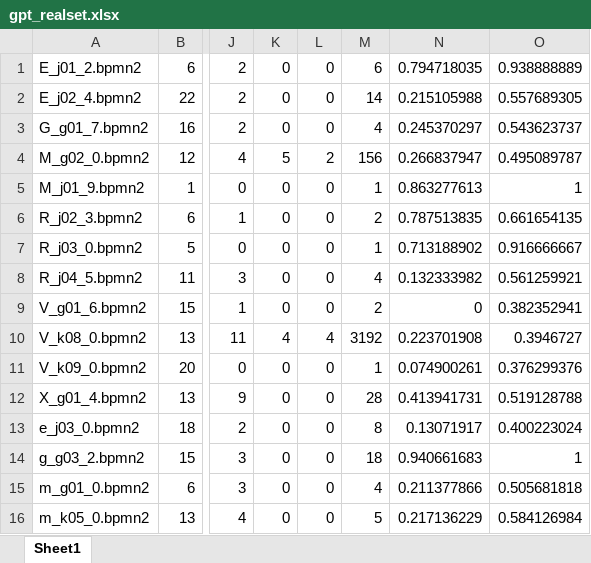
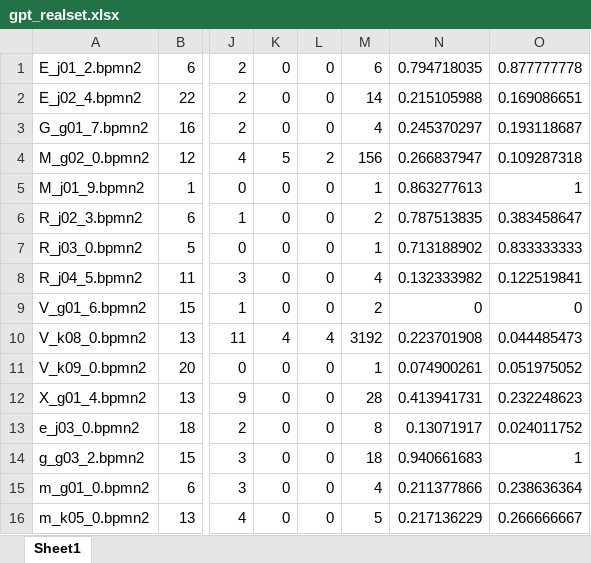
Before and after one commit to com-pot-93/coherence_drift, an Excel workbook: model_info/gpt_realset.xlsx, sheet Sheet1, drawn as a sheet; only a part is shown, gaps mark what is left out; values as stored, in another font and other column widths than the file's, no borders; the diff names each change by its address in the sheet, - before the commit and + after, or states it on an @@ line.

```diff
--- a/model_info/gpt_realset.xlsx (sheet Sheet1)
+++ b/model_info/gpt_realset.xlsx (sheet Sheet1)
-O1: 0.938888889
+O1: 0.877777778
-O2: 0.557689305
+O2: 0.169086651
-O3: 0.543623737
+O3: 0.193118687
-O4: 0.495089787
+O4: 0.109287318
-O6: 0.661654135
+O6: 0.383458647
-O7: 0.916666667
+O7: 0.833333333
-O8: 0.561259921
+O8: 0.122519841
-O9: 0.382352941
+O9: 0
-O10: 0.3946727
+O10: 0.044485473
-O11: 0.376299376
+O11: 0.051975052
-O12: 0.519128788
+O12: 0.232248623
-O13: 0.400223024
+O13: 0.024011752
-O15: 0.505681818
+O15: 0.238636364
-O16: 0.584126984
+O16: 0.266666667
```
Also changed, not shown: all_sim/det_gemini_pet.xlsx, all_sim/det_gemini_realset.xlsx, 49 other files.
